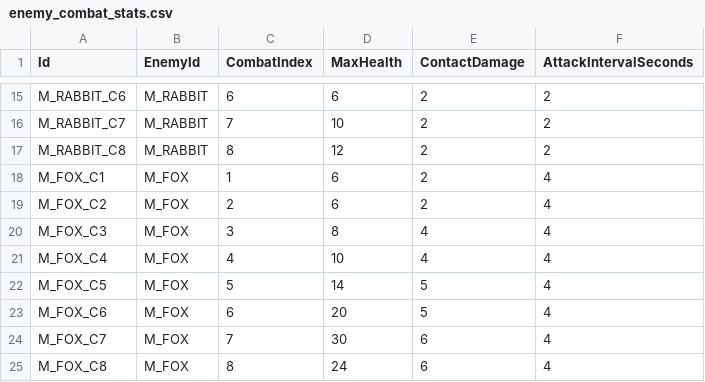
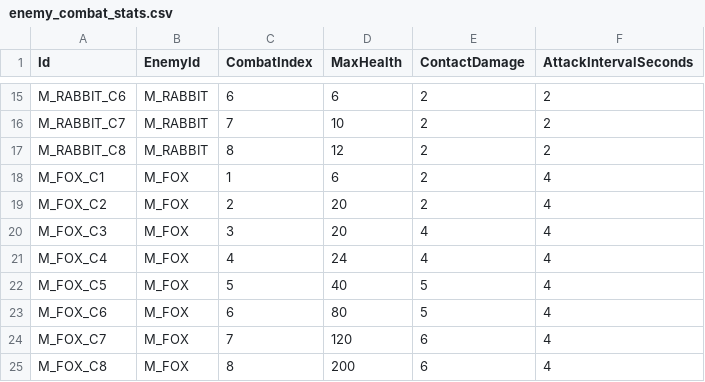
Before and after one commit to lyouduan/ReEcho, a CSV file: Content/Data/enemy_combat_stats.csv, drawn as a sheet; only a part is shown, gaps mark what is left out.

Commit message:
[DESIGNER] 狐狸(精英怪)HP成长调整
来源: 怪物属性和投放成长表 (策划最新一版)
- enemy_combat_stats.csv: M_FOX C1~C8 HP调整为 6/20/20/24/40/80/120/200

```diff
--- a/Content/Data/enemy_combat_stats.csv
+++ b/Content/Data/enemy_combat_stats.csv
@@ -18,8 +18,8 @@ M_RABBIT_C8,M_RABBIT,8,12,2,2
 M_FOX_C1,M_FOX,1,6,2,4
-M_FOX_C2,M_FOX,2,6,2,4
-M_FOX_C3,M_FOX,3,8,4,4
-M_FOX_C4,M_FOX,4,10,4,4
-M_FOX_C5,M_FOX,5,14,5,4
-M_FOX_C6,M_FOX,6,20,5,4
-M_FOX_C7,M_FOX,7,30,6,4
-M_FOX_C8,M_FOX,8,24,6,4
+M_FOX_C2,M_FOX,2,20,2,4
+M_FOX_C3,M_FOX,3,20,4,4
+M_FOX_C4,M_FOX,4,24,4,4
+M_FOX_C5,M_FOX,5,40,5,4
+M_FOX_C6,M_FOX,6,80,5,4
+M_FOX_C7,M_FOX,7,120,6,4
+M_FOX_C8,M_FOX,8,200,6,4
```
